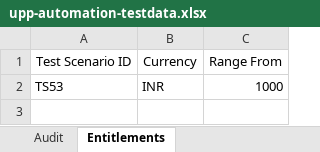
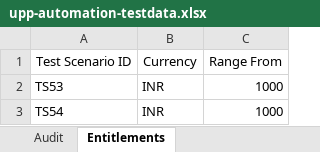
Before and after one commit to deepakdude938/upp, an Excel workbook: src/main/resources/upp-automation-testdata.xlsx, sheet Entitlements, drawn as a sheet; values as stored, in another font and other column widths than the file's, no borders; charts and pictures not drawn; the diff names each change by its address in the sheet, - before the commit and + after, or states it on an @@ line.

```diff
--- a/src/main/resources/upp-automation-testdata.xlsx (sheet Entitlements)
+++ b/src/main/resources/upp-automation-testdata.xlsx (sheet Entitlements)
+row 3: TS54 | INR | 1000
```
Also changed, not shown: sheet Test Case Master, sheet Basic Details, sheet Party, charts or pictures, 1 other file.
